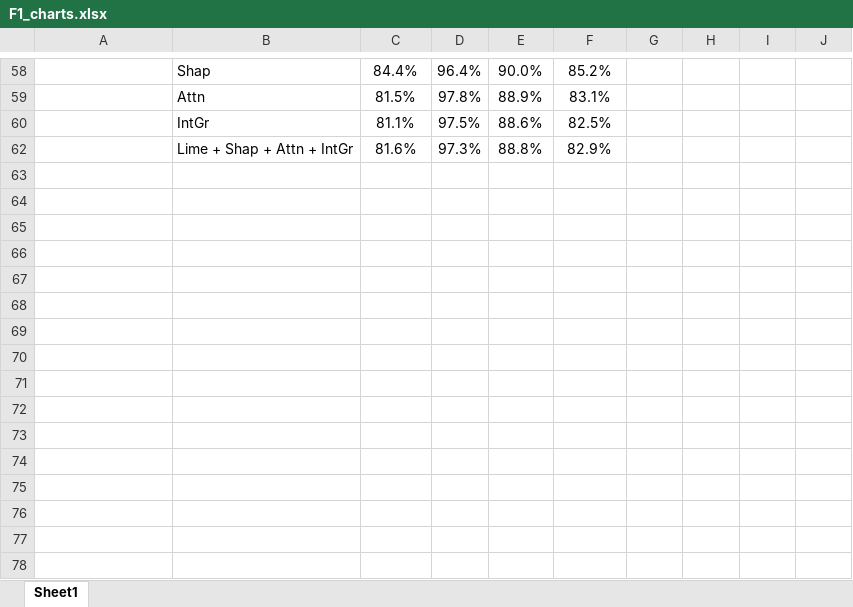
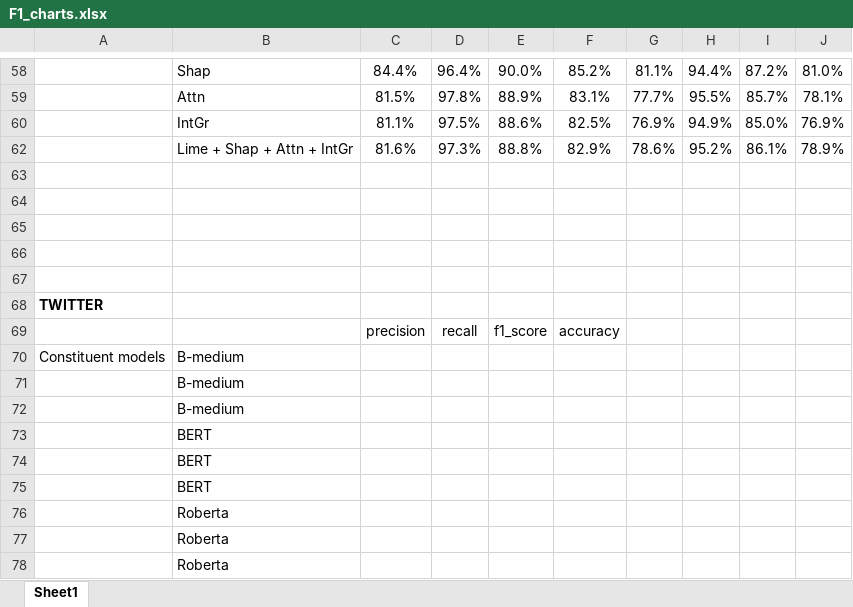
Before and after one commit to dolmas1/MLP_Group_Project, an Excel workbook: results/F1_charts.xlsx, sheet Sheet1, drawn as a sheet; only a part is shown, gaps mark what is left out; values as stored, in another font and other column widths than the file's, no borders; charts and pictures not drawn; the diff covers the shown part only; the diff names each change by its address in the sheet, - before the commit and + after, or states it on an @@ line.

```diff
--- a/results/F1_charts.xlsx (sheet Sheet1)
+++ b/results/F1_charts.xlsx (sheet Sheet1)
-G58: (empty)
+G58: 81.1%
-H58: (empty)
+H58: 94.4%
-I58: (empty)
+I58: 87.2%
-J58: (empty)
+J58: 81.0%
-G59: (empty)
+G59: 77.7%
-H59: (empty)
+H59: 95.5%
-I59: (empty)
+I59: 85.7%
-J59: (empty)
+J59: 78.1%
-G60: (empty)
+G60: 76.9%
-H60: (empty)
+H60: 94.9%
-I60: (empty)
+I60: 85.0%
-J60: (empty)
+J60: 76.9%
-G62: (empty)
+G62: 78.6%
-H62: (empty)
+H62: 95.2%
-I62: (empty)
+I62: 86.1%
-J62: (empty)
+J62: 78.9%
+row 63: (empty)
+row 64: (empty)
+row 65: (empty)
+row 66: (empty)
+row 67: (empty)
+row 68: TWITTER
+row 69:  |  | precision | recall | f1_score | accuracy
+row 70: Constituent models | B-medium
+row 71:  | B-medium
+row 72:  | B-medium
+row 73:  | BERT
+row 74:  | BERT
+row 75:  | BERT
+row 76:  | Roberta
+row 77:  | Roberta
+row 78:  | Roberta
```
Also changed, not shown: 15 added rows, 68 edited cells and cell formats elsewhere in this sheet, hidden cells, charts or pictures, 8 other files.
